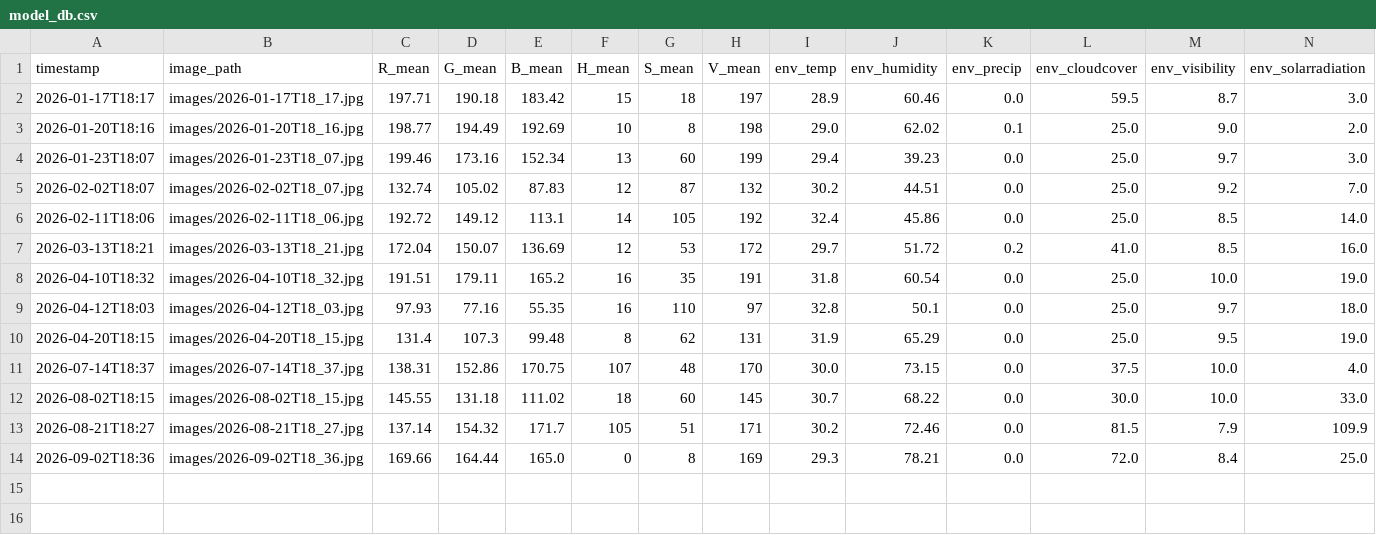
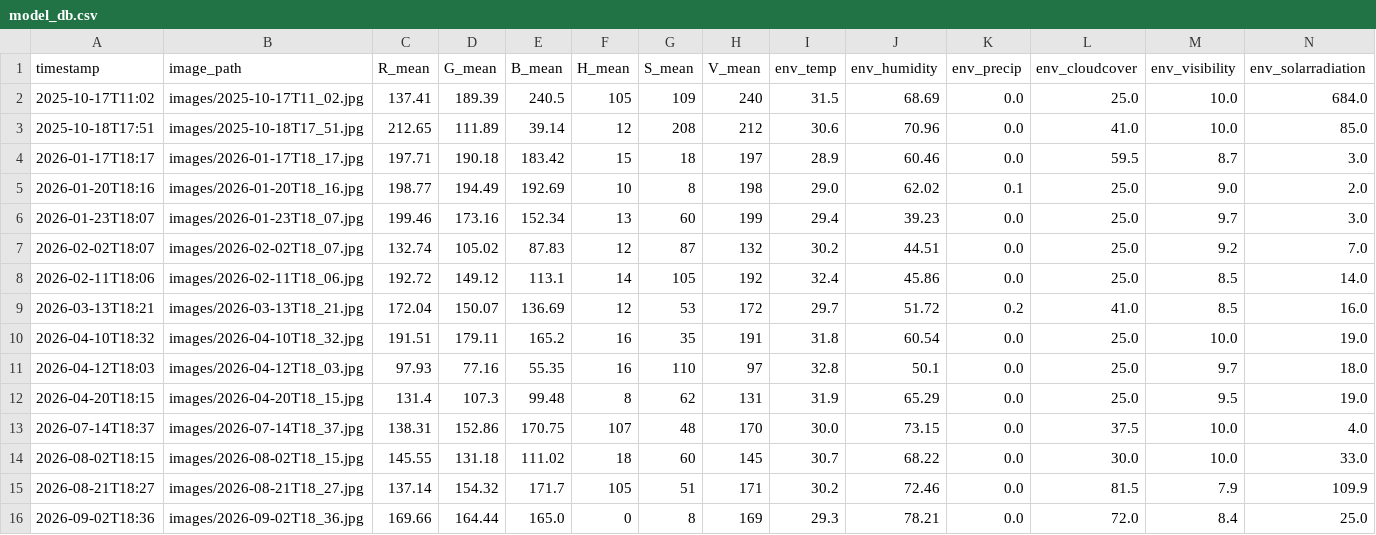
Before and after one commit to suntnaja/BSbeachcheck.github.io, a CSV file: backend/data/model_db.csv, drawn as a sheet; only a part is shown; rows hold the shown columns only; the diff names each change by its address in the sheet, - before the commit and + after, or states it on an @@ line.

```diff
--- a/backend/data/model_db.csv
+++ b/backend/data/model_db.csv
+row 2: 2025-10-17T11:02 | images/2025-10-17T11_02.jpg | 137.41 | 189.39 | 240.5 | 105 | 109 | 240 | 31.5 | 68.69 | 0.0 | 25.0 | 10.0 | 684.0
+row 3: 2025-10-18T17:51 | images/2025-10-18T17_51.jpg | 212.65 | 111.89 | 39.14 | 12 | 208 | 212 | 30.6 | 70.96 | 0.0 | 41.0 | 10.0 | 85.0
```
Also changed, not shown: 2 other files.
